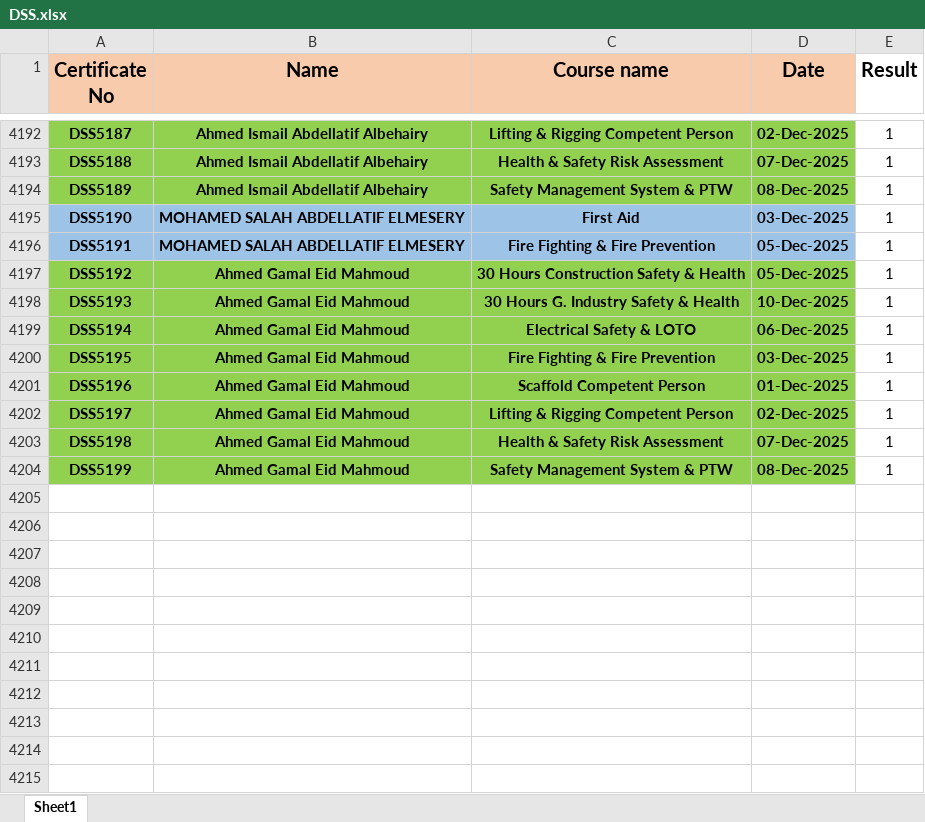
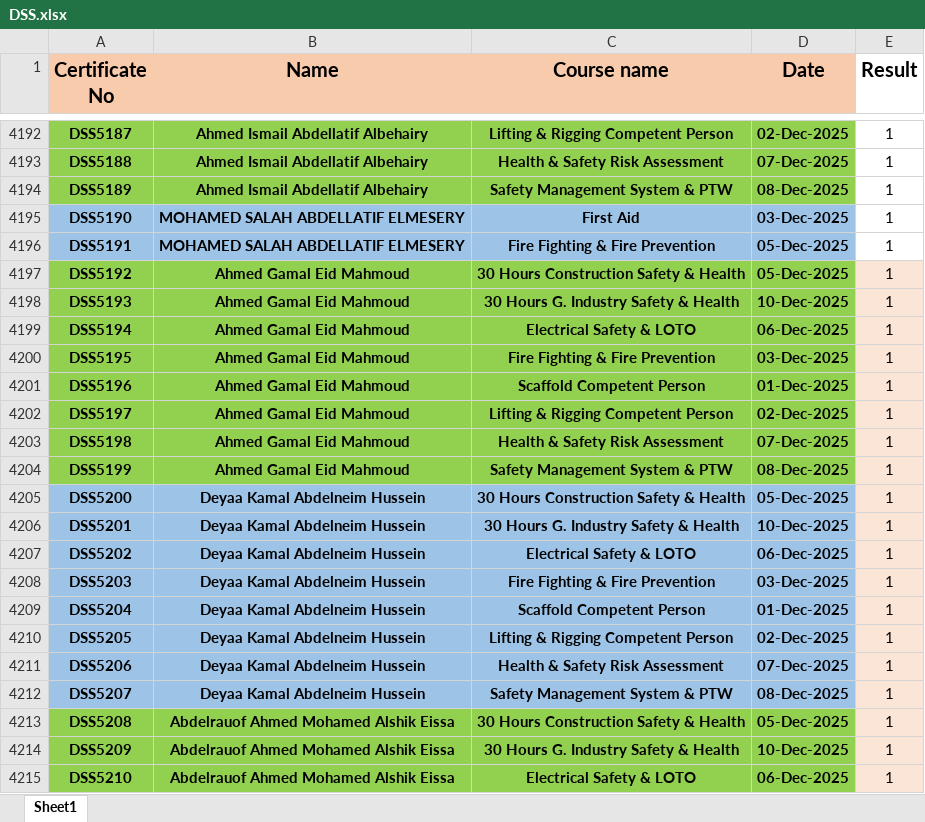
Before and after one commit to ahmedbendarey111/DSS_2025, an Excel workbook: DSS.xlsx, sheet Sheet1, drawn as a sheet; only a part is shown, gaps mark what is left out; values as stored, in another font and other column widths than the file's, no borders; the diff covers the shown part only; the diff names each change by its address in the sheet, - before the commit and + after, or states it on an @@ line.

Commit message:
Add files via upload

```diff
--- a/DSS.xlsx (sheet Sheet1)
+++ b/DSS.xlsx (sheet Sheet1)
-E4197:E4204 fill: none
+E4197:E4204 fill: #FBE5D6
+row 4205: DSS5200 | Deyaa Kamal Abdelneim Hussein | 30 Hours Construction Safety & Health | 05-Dec-2025 | 1
+row 4206: DSS5201 | Deyaa Kamal Abdelneim Hussein | 30 Hours G. Industry Safety & Health | 10-Dec-2025 | 1
+row 4207: DSS5202 | Deyaa Kamal Abdelneim Hussein | Electrical Safety & LOTO | 06-Dec-2025 | 1
+row 4208: DSS5203 | Deyaa Kamal Abdelneim Hussein | Fire Fighting & Fire Prevention | 03-Dec-2025 | 1
+row 4209: DSS5204 | Deyaa Kamal Abdelneim Hussein | Scaffold Competent Person | 01-Dec-2025 | 1
+row 4210: DSS5205 | Deyaa Kamal Abdelneim Hussein | Lifting & Rigging Competent Person | 02-Dec-2025 | 1
+row 4211: DSS5206 | Deyaa Kamal Abdelneim Hussein | Health & Safety Risk Assessment | 07-Dec-2025 | 1
+row 4212: DSS5207 | Deyaa Kamal Abdelneim Hussein | Safety Management System & PTW | 08-Dec-2025 | 1
+row 4213: DSS5208 | Abdelrauof Ahmed Mohamed Alshik Eissa | 30 Hours Construction Safety & Health | 05-Dec-2025 | 1
+row 4214: DSS5209 | Abdelrauof Ahmed Mohamed Alshik Eissa | 30 Hours G. Industry Safety & Health | 10-Dec-2025 | 1
+row 4215: DSS5210 | Abdelrauof Ahmed Mohamed Alshik Eissa | Electrical Safety & LOTO | 06-Dec-2025 | 1
```
Also changed, not shown: 29 added rows and cell formats elsewhere in this sheet.
